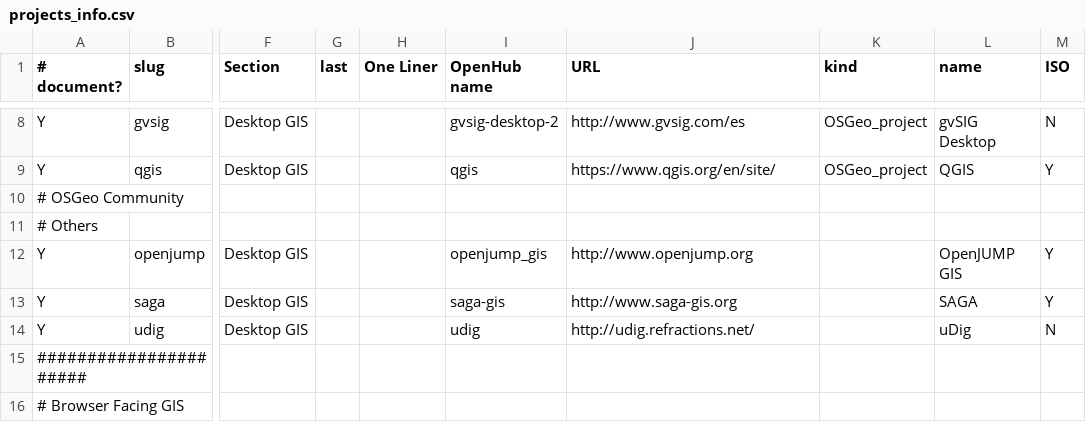
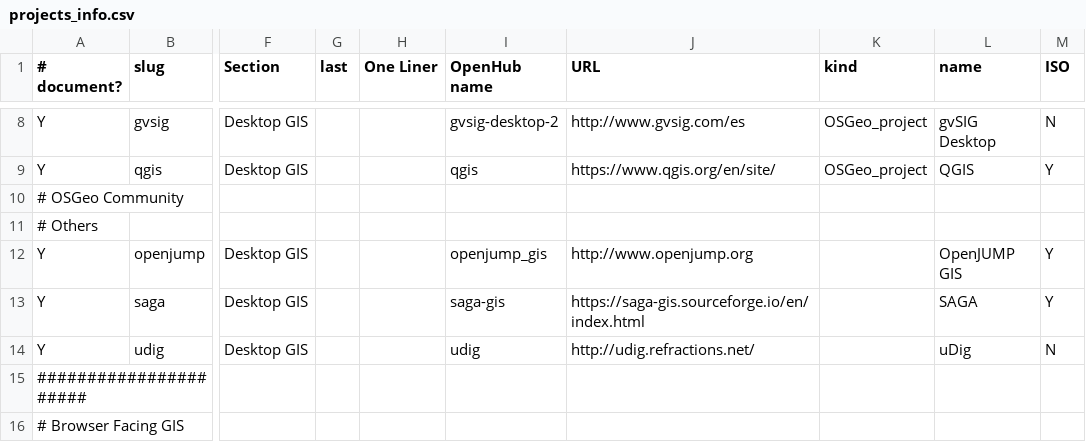
Before and after one commit to OSGeo/OSGeoLive-doc, a CSV file: projects_info.csv, drawn as a sheet; only a part is shown, gaps mark what is left out; the diff names each change by its address in the sheet, - before the commit and + after, or states it on an @@ line.

Commit message:
[link] www.saga-gis.org -> saga-gis.sourceforge.io

```diff
--- a/projects_info.csv
+++ b/projects_info.csv
-J13 (URL): http://www.saga-gis.org
+J13 (URL): https://saga-gis.sourceforge.io/en/index.html
```
Also changed, not shown: 3 other files.
